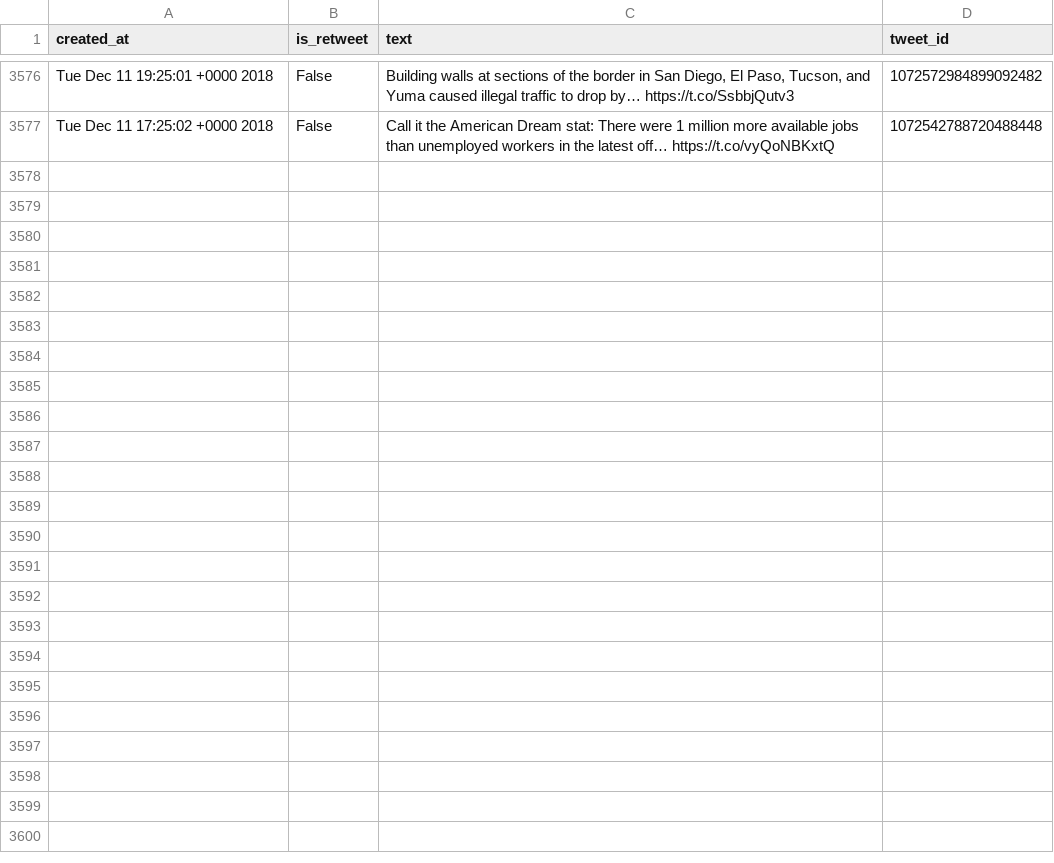
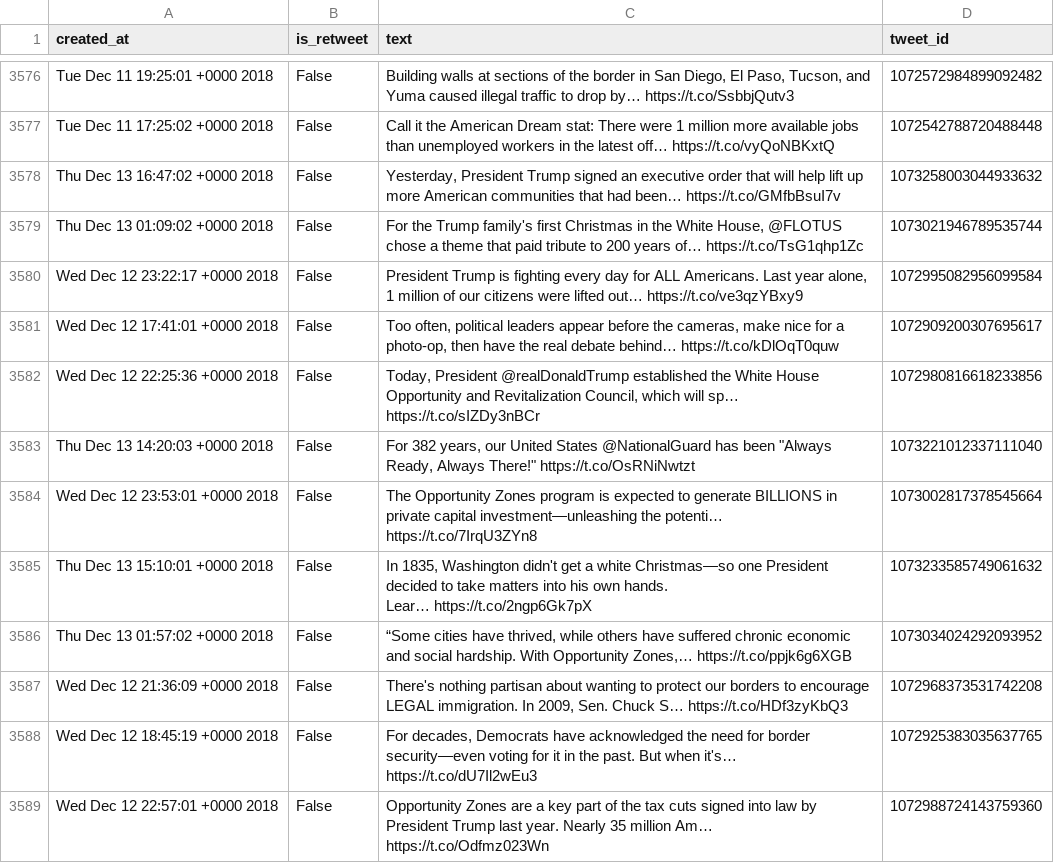
Before and after one commit to cpenalobel/sportsdata, a CSV file: twets/whitehouse.csv, drawn as a sheet; only a part is shown, gaps mark what is left out; ↵ is a line break in a cell; the diff names each change by its address in the sheet, - before the commit and + after, or states it on an @@ line.

```diff
--- a/twets/whitehouse.csv
+++ b/twets/whitehouse.csv
+row 3578: Thu Dec 13 16:47:02 +0000 2018 | False | Yesterday, President Trump signed an executive order that will help lift up more American communities that had been… https://t.co/GMfbBsuI7v | 1073258003044933632
+row 3579: Thu Dec 13 01:09:02 +0000 2018 | False | For the Trump family's first Christmas in the White House, @FLOTUS chose a theme that paid tribute to 200 years of… https://t.co/TsG1qhp1Zc | 1073021946789535744
+row 3580: Wed Dec 12 23:22:17 +0000 2018 | False | President Trump is fighting every day for ALL Americans. Last year alone, 1 million of our citizens were lifted out… https://t.co/ve3qzYBxy9 | 1072995082956099584
+row 3581: Wed Dec 12 17:41:01 +0000 2018 | False | Too often, political leaders appear before the cameras, make nice for a photo-op, then have the real debate behind… https://t.co/kDlOqT0quw | 1072909200307695617
+row 3582: Wed Dec 12 22:25:36 +0000 2018 | False | Today, President @realDonaldTrump established the White House Opportunity and Revitalization Council, which will sp… https://t.co/sIZDy3nBCr | 1072980816618233856
+row 3583: Thu Dec 13 14:20:03 +0000 2018 | False | For 382 years, our United States @NationalGuard has been "Always Ready, Always There!" https://t.co/OsRNiNwtzt | 1073221012337111040
+row 3584: Wed Dec 12 23:53:01 +0000 2018 | False | The Opportunity Zones program is expected to generate BILLIONS in private capital investment—unleashing the potenti… https://t.co/7IrqU3ZYn8 | 1073002817378545664
+row 3585: Thu Dec 13 15:10:01 +0000 2018 | False | In 1835, Washington didn't get a white Christmas—so one President decided to take matters into his own hands. ↵ Lear… https://t.co/2ngp6Gk7pX | 1073233585749061632
+row 3586: Thu Dec 13 01:57:02 +0000 2018 | False | “Some cities have thrived, while others have suffered chronic economic and social hardship. With Opportunity Zones,… https://t.co/ppjk6g6XGB | 1073034024292093952
+row 3587: Wed Dec 12 21:36:09 +0000 2018 | False | There's nothing partisan about wanting to protect our borders to encourage LEGAL immigration. In 2009, Sen. Chuck S… https://t.co/HDf3zyKbQ3 | 1072968373531742208
+row 3588: Wed Dec 12 18:45:19 +0000 2018 | False | For decades, Democrats have acknowledged the need for border security—even voting for it in the past. But when it's… https://t.co/dU7Il2wEu3 | 1072925383035637765
+row 3589: Wed Dec 12 22:57:01 +0000 2018 | False | Opportunity Zones are a key part of the tax cuts signed into law by President Trump last year. Nearly 35 million Am… https://t.co/Odfmz023Wn | 1072988724143759360
```
Also changed, not shown: twets/potus.csv, twets/realdonaldtrump.csv, 1 other file.
